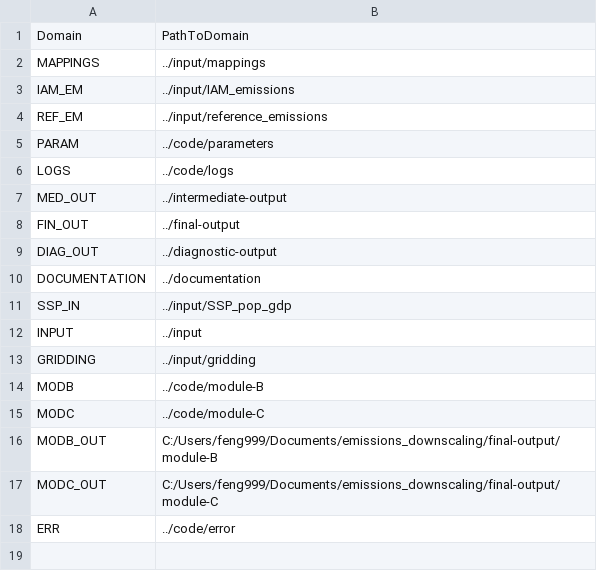
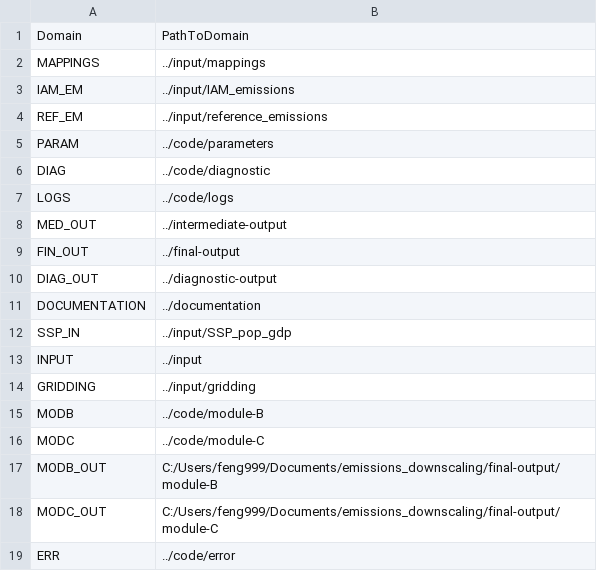
Before and after one commit to iiasa/emissions_downscaling, a CSV file: input/mappings/domainmapping.csv, drawn as a sheet.

Commit message:
Create global diagnostic charts
Additional changes:
- Make more global variables protected in the config
- Add more randomness to runsuffix
- Remove unused function

```diff
--- a/input/mappings/domainmapping.csv
+++ b/input/mappings/domainmapping.csv
@@ -5,2 +5,3 @@ REF_EM,../input/reference_emissions
 PARAM,../code/parameters
+DIAG,../code/diagnostic
 LOGS,../code/logs
```
Also changed, not shown: 5 other files.
